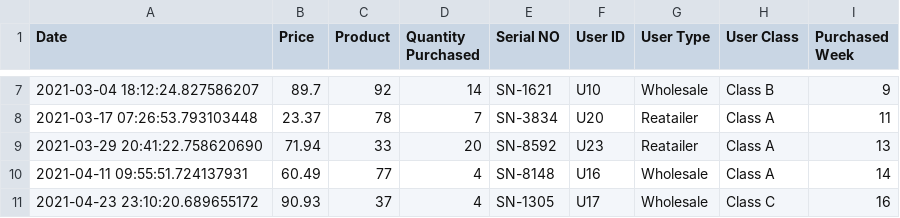
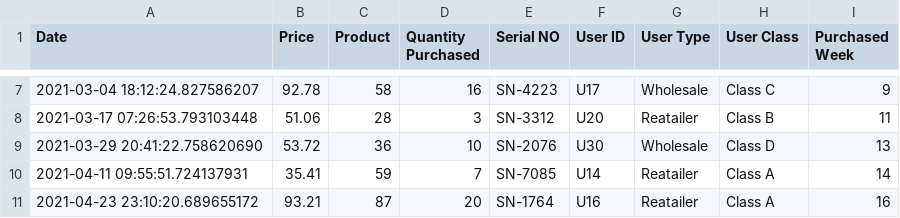
Before and after one commit to 4rjunc/CollegeLab, a CSV file: 5thSemLab/MachineLearning/Question2/customer_dataset.csv, drawn as a sheet; only a part is shown, gaps mark what is left out; the diff covers the shown part only.

```diff
--- a/5thSemLab/MachineLearning/Question2/customer_dataset.csv
+++ b/5thSemLab/MachineLearning/Question2/customer_dataset.csv
@@ -7,5 +7,5 @@ Date,Price,Product,Quantity Purchased,Serial NO,User ID,User Type,User Class,Pur
-2021-03-04 18:12:24.827586207,89.7,92,14,SN-1621,U10,Wholesale,Class B,9
-2021-03-17 07:26:53.793103448,23.37,78,7,SN-3834,U20,Reatailer,Class A,11
-2021-03-29 20:41:22.758620690,71.94,33,20,SN-8592,U23,Reatailer,Class A,13
-2021-04-11 09:55:51.724137931,60.49,77,4,SN-8148,U16,Wholesale,Class A,14
-2021-04-23 23:10:20.689655172,90.93,37,4,SN-1305,U17,Wholesale,Class C,16
+2021-03-04 18:12:24.827586207,92.78,58,16,SN-4223,U17,Wholesale,Class C,9
+2021-03-17 07:26:53.793103448,51.06,28,3,SN-3312,U20,Reatailer,Class B,11
+2021-03-29 20:41:22.758620690,53.72,36,10,SN-2076,U30,Wholesale,Class D,13
+2021-04-11 09:55:51.724137931,35.41,59,7,SN-7085,U14,Reatailer,Class A,14
+2021-04-23 23:10:20.689655172,93.21,87,20,SN-1764,U16,Reatailer,Class A,16
```
Also changed, not shown: 159 edited cells elsewhere in this file, 5thSemLab/MachineLearning/Question1/customer_dataset.csv, 5 other files.
